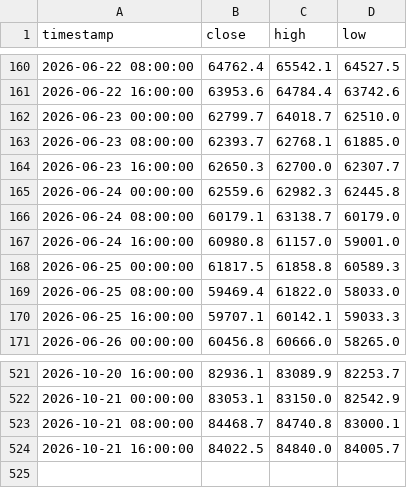
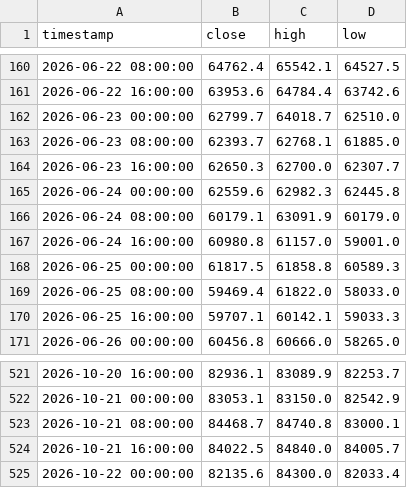
Before and after one commit to jwhinds74/btc-risk-bands, a CSV file: btc_ohlcv_cache_8h.csv, drawn as a sheet; only a part is shown, gaps mark what is left out.

```diff
--- a/btc_ohlcv_cache_8h.csv
+++ b/btc_ohlcv_cache_8h.csv
@@ -165,3 +165,3 @@ timestamp,close,high,low
 2026-06-24 00:00:00,62559.6,62982.3,62445.8
-2026-06-24 08:00:00,60179.1,63138.7,60179.0
+2026-06-24 08:00:00,60179.1,63091.9,60179.0
 2026-06-24 16:00:00,60980.8,61157.0,59001.0
@@ -524 +524,2 @@ timestamp,close,high,low
 2026-10-21 16:00:00,84022.5,84840.0,84005.7
+2026-10-22 00:00:00,82135.6,84300.0,82033.4
```
Also changed, not shown: monitoring/health_log_8h.csv, 2 other files.
